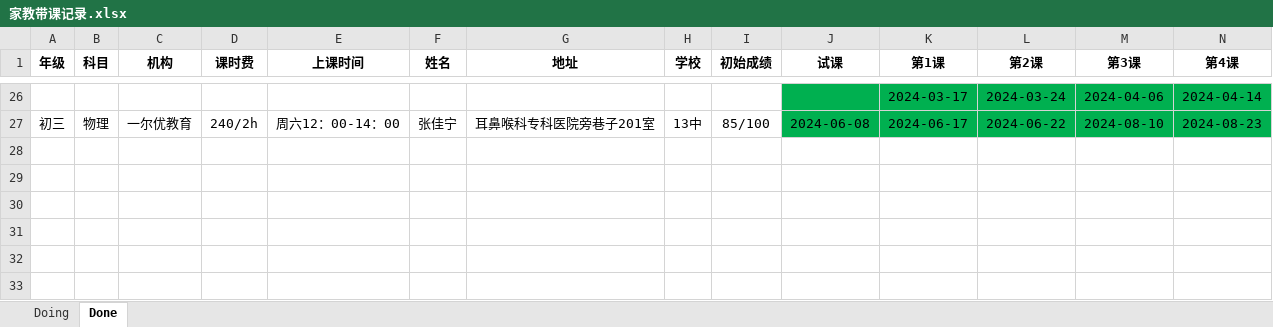
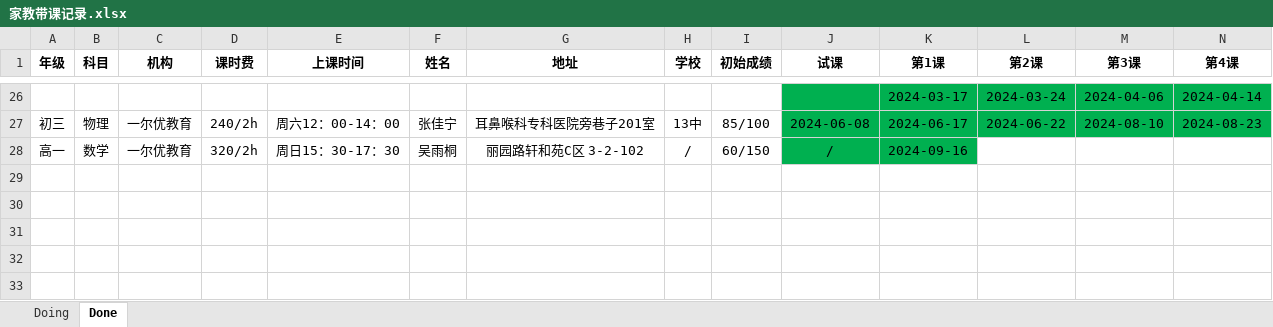
Before and after one commit to think2times/Fastrack, an Excel workbook: Sideline/家教带课记录.xlsx, sheet Done, drawn as a sheet; only a part is shown, gaps mark what is left out; the shorter side is filled out with more unchanged rows; values as stored, in another font and other column widths than the file's, no borders; rows hold the shown columns only; the diff names each change by its address in the sheet, - before the commit and + after, or states it on an @@ line.

```diff
--- a/Sideline/家教带课记录.xlsx (sheet Done)
+++ b/Sideline/家教带课记录.xlsx (sheet Done)
+row 28: 高一 | 数学 | 一尔优教育 | 320/2h | 周日15：30-17：30 | 吴雨桐 | 丽园路轩和苑C区 3-2-102 | / | 60/150 | / | 2024-09-16
```
Also changed, not shown: sheet Doing, 6 other files.
